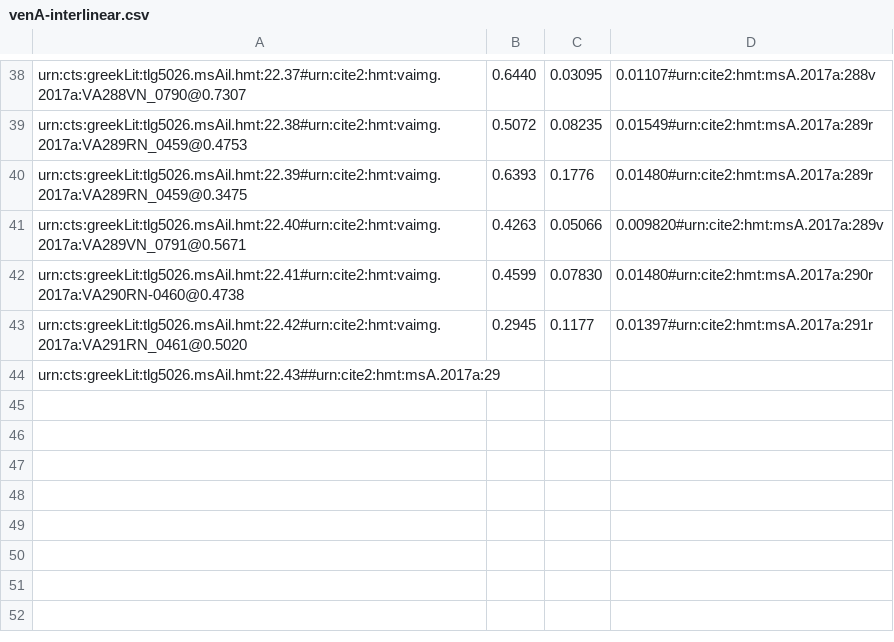
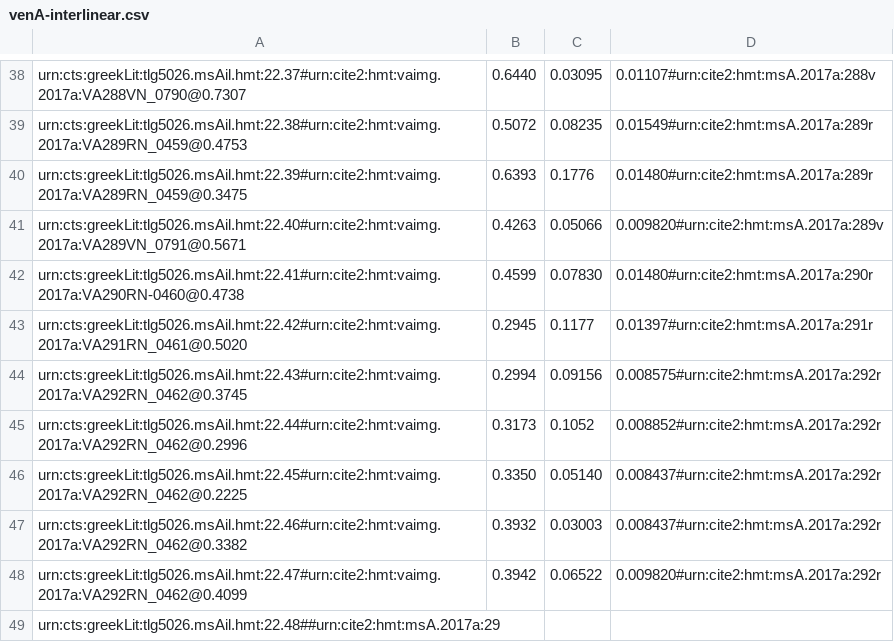
Before and after one commit to hmteditors/closed-hmt-22, a CSV file: dse-models/venA-interlinear.csv, drawn as a sheet; only a part is shown, gaps mark what is left out.

Commit message:
292r

```diff
--- a/dse-models/venA-interlinear.csv
+++ b/dse-models/venA-interlinear.csv
@@ -43,2 +43,7 @@ urn:cts:greekLit:tlg5026.msAil.hmt:22.41#urn:cite2:hmt:vaimg.2017a:VA290RN-0460@
 urn:cts:greekLit:tlg5026.msAil.hmt:22.42#urn:cite2:hmt:vaimg.2017a:VA291RN_0461@0.5020,0.2945,0.1177,0.01397#urn:cite2:hmt:msA.2017a:291r
-urn:cts:greekLit:tlg5026.msAil.hmt:22.43##urn:cite2:hmt:msA.2017a:29
+urn:cts:greekLit:tlg5026.msAil.hmt:22.43#urn:cite2:hmt:vaimg.2017a:VA292RN_0462@0.3745,0.2994,0.09156,0.008575#urn:cite2:hmt:msA.2017a:292r
+urn:cts:greekLit:tlg5026.msAil.hmt:22.44#urn:cite2:hmt:vaimg.2017a:VA292RN_0462@0.2996,0.3173,0.1052,0.008852#urn:cite2:hmt:msA.2017a:292r
+urn:cts:greekLit:tlg5026.msAil.hmt:22.45#urn:cite2:hmt:vaimg.2017a:VA292RN_0462@0.2225,0.3350,0.05140,0.008437#urn:cite2:hmt:msA.2017a:292r
+urn:cts:greekLit:tlg5026.msAil.hmt:22.46#urn:cite2:hmt:vaimg.2017a:VA292RN_0462@0.3382,0.3932,0.03003,0.008437#urn:cite2:hmt:msA.2017a:292r
+urn:cts:greekLit:tlg5026.msAil.hmt:22.47#urn:cite2:hmt:vaimg.2017a:VA292RN_0462@0.4099,0.3942,0.06522,0.009820#urn:cite2:hmt:msA.2017a:292r
+urn:cts:greekLit:tlg5026.msAil.hmt:22.48##urn:cite2:hmt:msA.2017a:29
```
